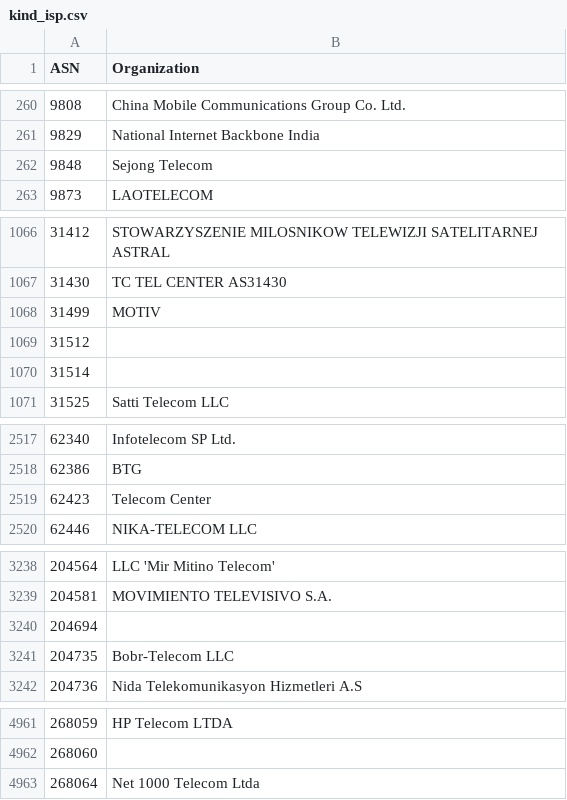
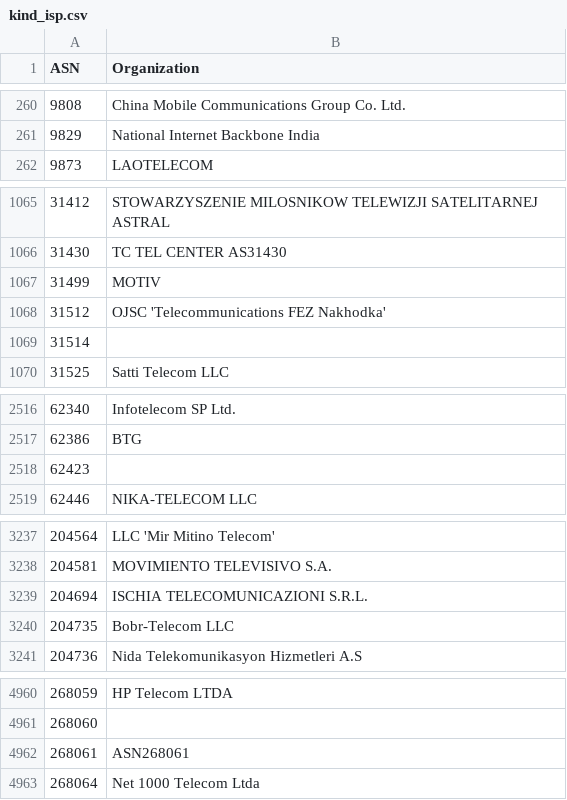
Before and after one commit to O-X-L/risk-db-lists, a CSV file: asn/kind_isp.csv, drawn as a sheet; only a part is shown, gaps mark what is left out; the diff covers the shown part only.

```diff
--- a/asn/kind_isp.csv
+++ b/asn/kind_isp.csv
@@ -261,3 +261,2 @@ ASN,Organization
 9829,National Internet Backbone India
-9848,Sejong Telecom
 9873,LAOTELECOM
@@ -1068,3 +1067,3 @@ ASN,Organization
 31499,MOTIV
-31512,
+31512,OJSC 'Telecommunications FEZ Nakhodka'
 31514,
@@ -2518,3 +2517,3 @@ ASN,Organization
 62386,BTG
-62423,Telecom Center
+62423,
 62446,NIKA-TELECOM LLC
@@ -3239,3 +3238,3 @@ ASN,Organization
 204581,MOVIMIENTO TELEVISIVO S.A.
-204694,
+204694,ISCHIA TELECOMUNICAZIONI S.R.L.
 204735,Bobr-Telecom LLC
@@ -4962,2 +4961,3 @@ ASN,Organization
 268060,
+268061,ASN268061
 268064,Net 1000 Telecom Ltda
```
Also changed, not shown: 1 edited cell elsewhere in this file, asn/kind_education.csv, asn/top_10000.csv, 43 other files.
